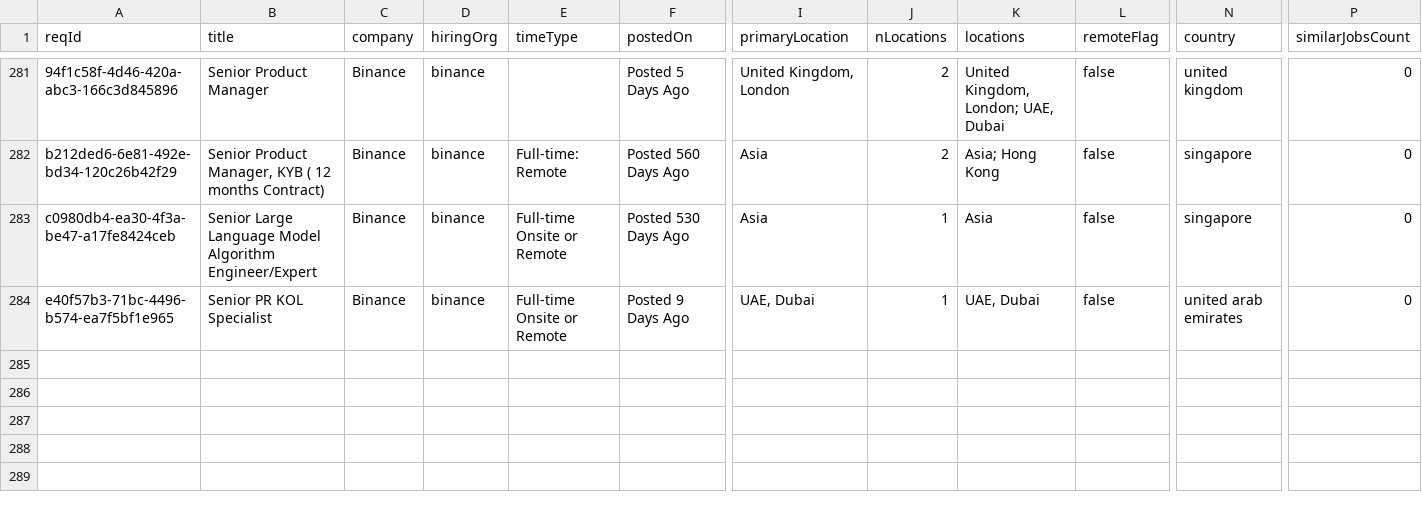
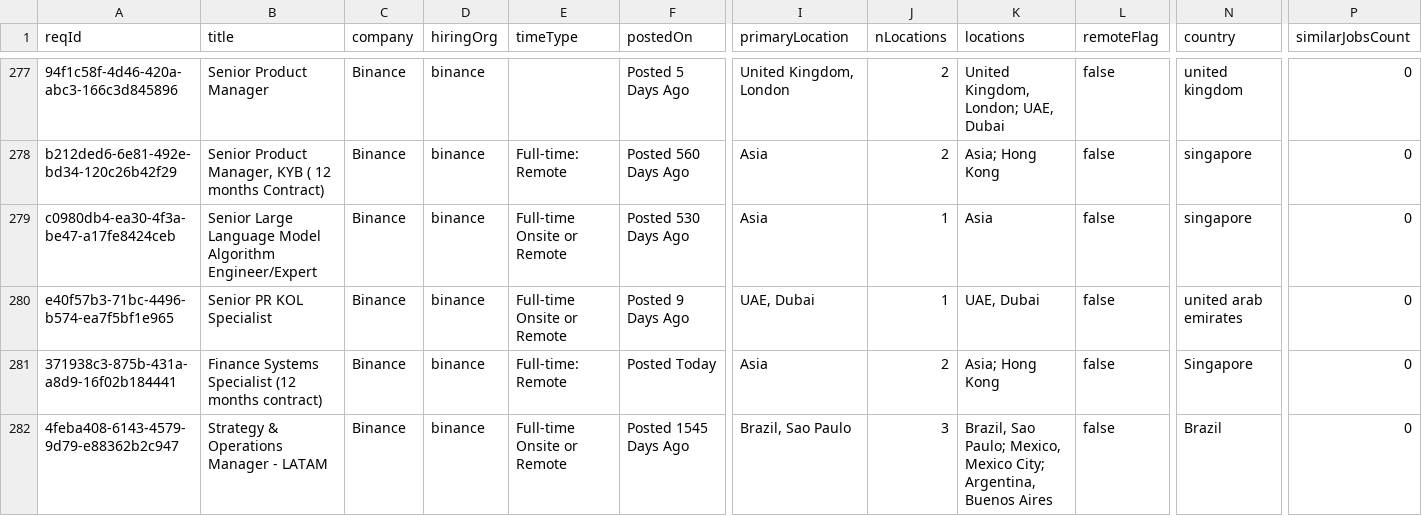
Before and after one commit to job-sourcing/pipeline, a CSV file: ingest/data/workday/binance_us_fulltime.csv, drawn as a sheet; only a part is shown, gaps mark what is left out; rows hold the shown columns only; the diff covers the shown part only; the diff names each change by its address in the sheet, - before the commit and + after, or states it on an @@ line.

```diff
--- a/ingest/data/workday/binance_us_fulltime.csv
+++ b/ingest/data/workday/binance_us_fulltime.csv
+row 281: 371938c3-875b-431a-a8d9-16f02b184441 | Finance Systems Specialist (12 months contract) | Binance | binance | Full-time: Remote | Posted Today | Asia | 2 | Asia; Hong Kong | false | Singapore | 0
+row 282: 4feba408-6143-4579-9d79-e88362b2c947 | Strategy & Operations Manager - LATAM | Binance | binance | Full-time Onsite or Remote | Posted 1545 Days Ago | Brazil, Sao Paulo | 3 | Brazil, Sao Paulo; Mexico, Mexico City; Argentina, Buenos Aires | false | Brazil | 0
```
Also changed, not shown: 2 added rows and 4 removed rows elsewhere in this file, ingest/data/workday/lenovo_us_fulltime.csv, ingest/data/workday/riotgames_us_fulltime.csv, 27 other files.
